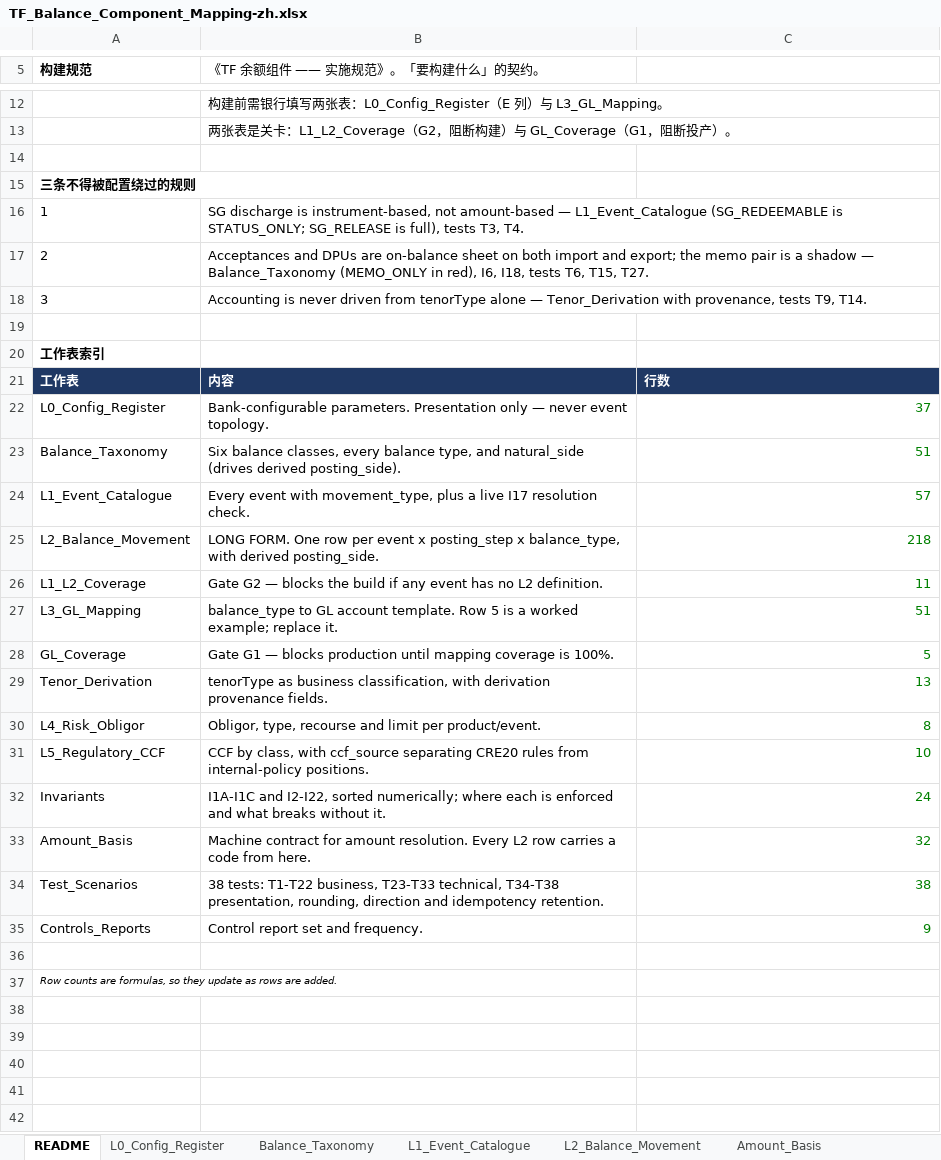
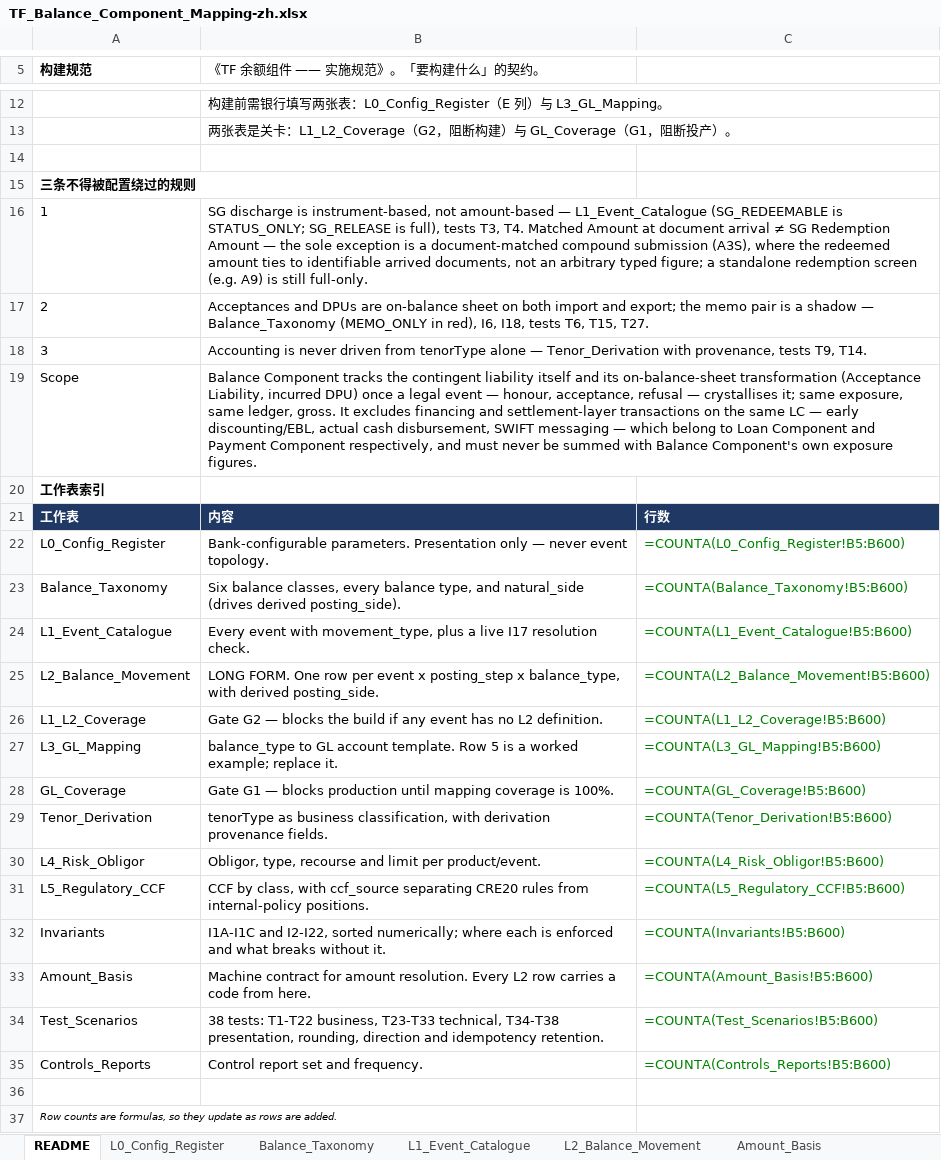
Before and after one commit to christseng89/AngularDemoWcViaApis, an Excel workbook: lc-balance/analysis/TF_Balance_Component_Mapping-zh.xlsx, sheet README, drawn as a sheet; only a part is shown, gaps mark what is left out; values as stored, in another font and other column widths than the file's, no borders; formulas without a stored value are shown as written; charts and pictures not drawn; the diff names each change by its address in the sheet, - before the commit and + after, or states it on an @@ line.

```diff
--- a/lc-balance/analysis/TF_Balance_Component_Mapping-zh.xlsx (sheet README)
+++ b/lc-balance/analysis/TF_Balance_Component_Mapping-zh.xlsx (sheet README)
-B16 (《TF 余额组件 —— 实施规范》。「要构建什么」的契约。): …T3, T4.
+B16 (《TF 余额组件 —— 实施规范》。「要构建什么」的契约。): …T3, T4. Matched Amount at document arrival ≠ SG Redemption Amount — the sole exception is a document-matched compound submission (A3S), where the redeemed amount ties to identifiable arrived documents, not an arbitrary typed figure; a standalone redemption screen (e.g. A9) is still full-only.
-row 19: (empty)
+row 19: Scope | Balance Component tracks the contingent liability itself and its on-balance-sheet transformation (Acceptance Liability, incurred DPU) once a legal event — honour, acceptance, refusal — crystallises it; same exposure, same ledger, gross. It excludes financing and settlement-layer transactions on the same LC — early discounting/EBL, actual cash disbursement, SWIFT messaging — which belong to Loan Component and Payment Component respectively, and must never be summed with Balance Component's own exposure figures.
-C22: 37
+C22: =COUNTA(L0_Config_Register!B5:B600)
-C23: 51
+C23: =COUNTA(Balance_Taxonomy!B5:B600)
-C24: 57
+C24: =COUNTA(L1_Event_Catalogue!B5:B600)
-C25: 218
+C25: =COUNTA(L2_Balance_Movement!B5:B600)
-C26: 11
+C26: =COUNTA(L1_L2_Coverage!B5:B600)
-C27: 51
+C27: =COUNTA(L3_GL_Mapping!B5:B600)
-C28: 5
+C28: =COUNTA(GL_Coverage!B5:B600)
-C29: 13
+C29: =COUNTA(Tenor_Derivation!B5:B600)
-C30: 8
+C30: =COUNTA(L4_Risk_Obligor!B5:B600)
-C31: 10
+C31: =COUNTA(L5_Regulatory_CCF!B5:B600)
-C32: 24
+C32: =COUNTA(Invariants!B5:B600)
-C33: 32
+C33: =COUNTA(Amount_Basis!B5:B600)
-C34: 38
+C34: =COUNTA(Test_Scenarios!B5:B600)
-C35: 9
+C35: =COUNTA(Controls_Reports!B5:B600)
```
Also changed, not shown: sheet L2_Balance_Movement, sheet L1_Event_Catalogue, sheet L3_GL_Mapping, sheet L1_L2_Coverage, sheet GL_Coverage, charts or pictures, lc-balance/analysis/TF_Balance_Component_Mapping-en.xlsx.
